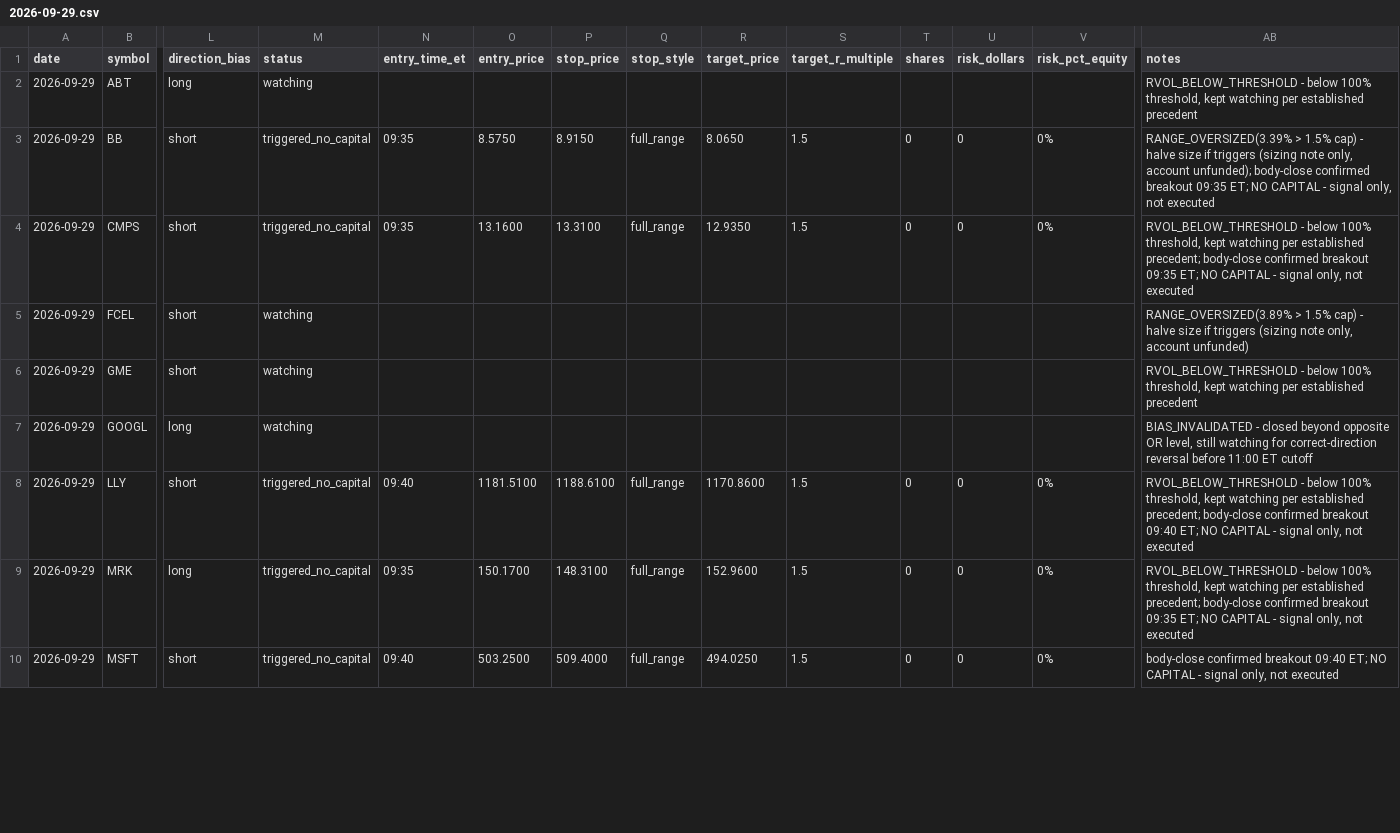
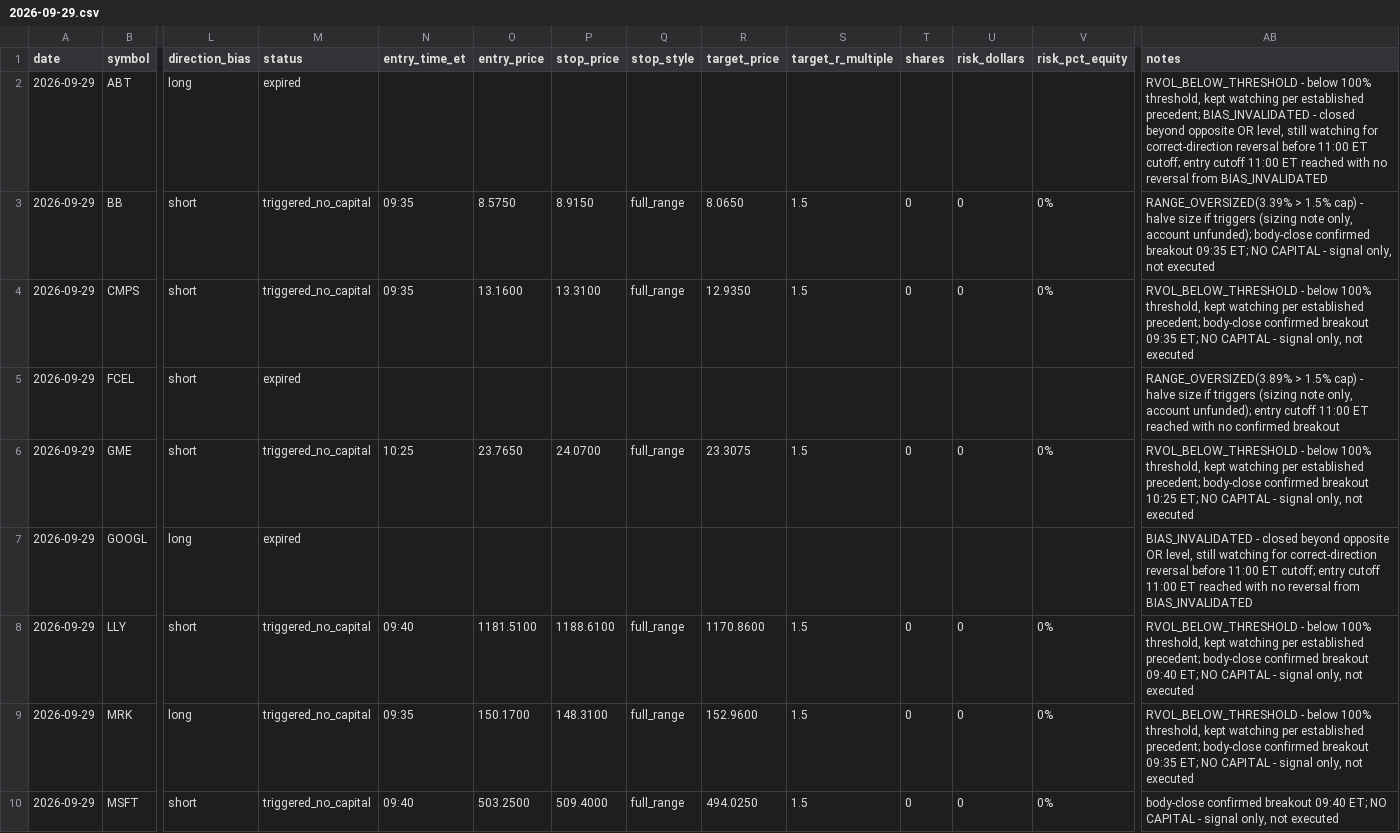
Before and after one commit to ssb0004-byte/trading, a CSV file: logs/trades/2026-09-29.csv, drawn as a sheet; only a part is shown, gaps mark what is left out; the diff covers the shown part only; the diff names each change by its address in the sheet, - before the commit and + after, or states it on an @@ line.

```diff
--- a/logs/trades/2026-09-29.csv
+++ b/logs/trades/2026-09-29.csv
-M2 (status): watching
+M2 (status): expired
-AB2 (notes): …per established precedent
+AB2 (notes): …per established precedent; BIAS_INVALIDATED - closed beyond opposite OR level, still watching for correct-direction reversal before 11:00 ET cutoff; entry cutoff 11:00 ET reached with no reversal from BIAS_INVALIDATED
-M5 (status): watching
+M5 (status): expired
-AB5 (notes): …only, account unfunded)
+AB5 (notes): …only, account unfunded); entry cutoff 11:00 ET reached with no confirmed breakout
-M6 (status): watching
+M6 (status): triggered_no_capital
-N6 (entry_time_et): (empty)
+N6 (entry_time_et): 10:25
-O6 (entry_price): (empty)
+O6 (entry_price): 23.7650
-P6 (stop_price): (empty)
+P6 (stop_price): 24.0700
-Q6 (stop_style): (empty)
+Q6 (stop_style): full_range
-R6 (target_price): (empty)
+R6 (target_price): 23.3075
-S6 (target_r_multiple): (empty)
+S6 (target_r_multiple): 1.5
-T6 (shares): (empty)
+T6 (shares): 0
-U6 (risk_dollars): (empty)
+U6 (risk_dollars): 0
-V6 (risk_pct_equity): (empty)
+V6 (risk_pct_equity): 0%
-AB6 (notes): …per established precedent
+AB6 (notes): …per established precedent; body-close confirmed breakout 10:25 ET; NO CAPITAL - signal only, not executed
-M7 (status): watching
+M7 (status): expired
-AB7 (notes): …11:00 ET cutoff
+AB7 (notes): …11:00 ET cutoff; entry cutoff 11:00 ET reached with no reversal from BIAS_INVALIDATED
```
Also changed, not shown: 67 edited cells elsewhere in this file.
